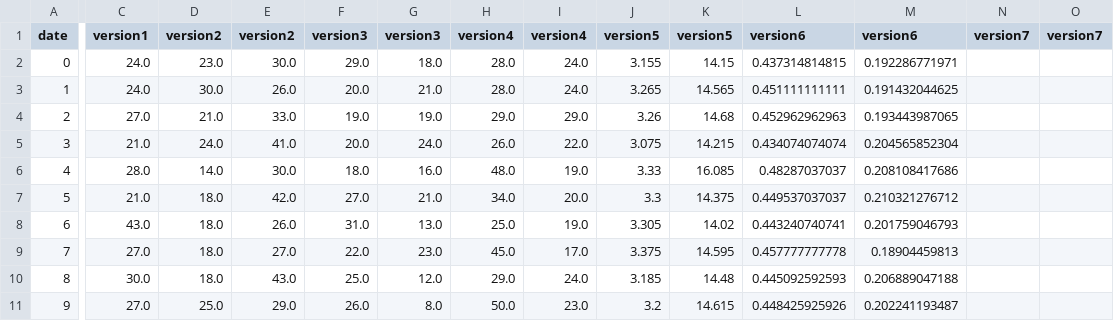
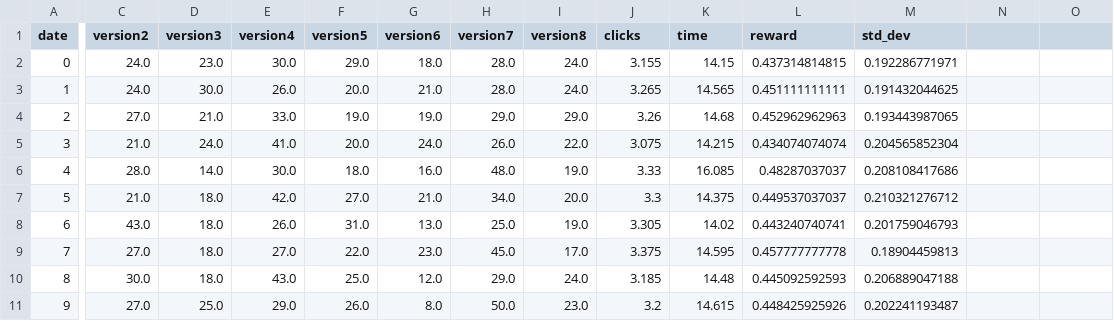
Before and after one commit to andatruta/DynamicWebsiteOptimisation, a CSV file: static/dashboard/data/ucb.csv, drawn as a sheet; only a part is shown, gaps mark what is left out; the diff covers the shown part only; the diff names each change by its address in the sheet, - before the commit and + after, or states it on an @@ line.

Commit message:
fixed ucb data file

```diff
--- a/static/dashboard/data/ucb.csv
+++ b/static/dashboard/data/ucb.csv
-C1: version1
+C1: version2
-D1: version2
+D1: version3
-E1: version2
+E1: version4
-F1: version3
+F1: version5
-G1: version3
+G1: version6
-H1: version4
+H1: version7
-I1: version4
+I1: version8
-J1: version5
+J1: clicks
-K1: version5
+K1: time
-L1: version6
+L1: reward
-M1: version6
+M1: std_dev
-N1: version7
+N1: (empty)
-O1: version7
+O1: (empty)
```
Also changed, not shown: 5 edited cells elsewhere in this file, 9 other files.
